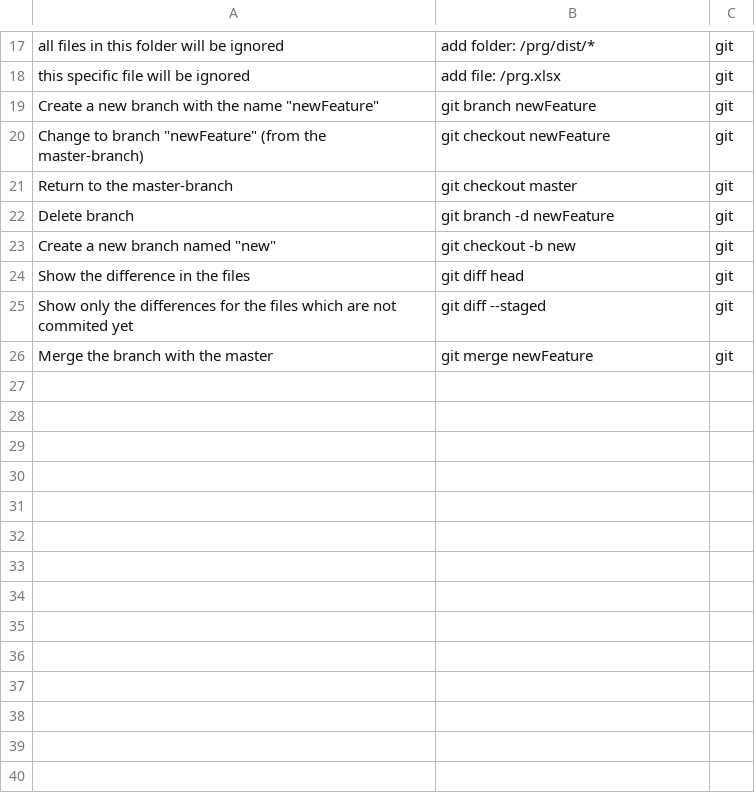
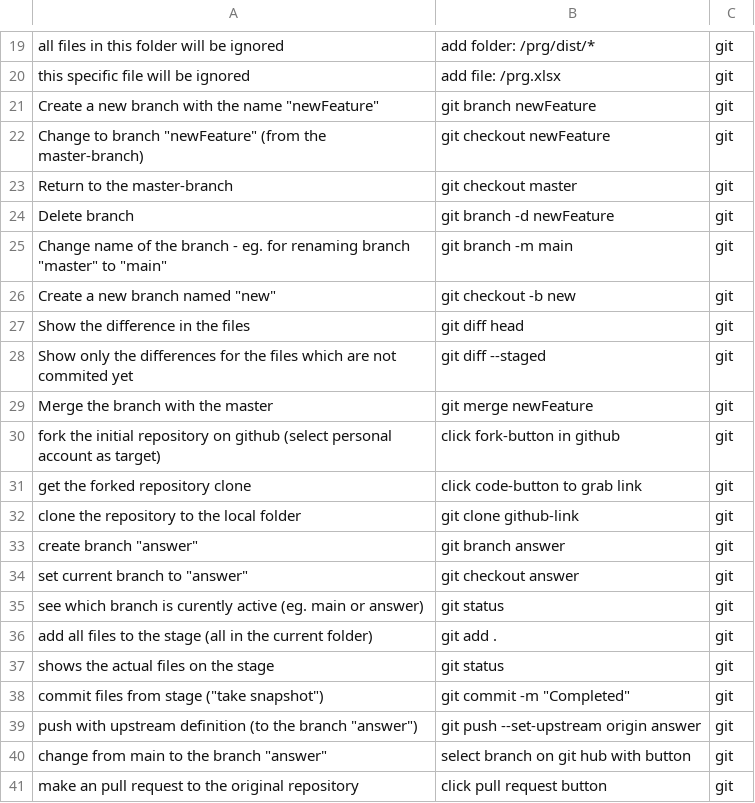
Before and after one commit to Rapid1898-code/Learning-Documentation, a CSV file: git.csv, drawn as a sheet; only a part is shown, gaps mark what is left out; the diff covers the shown part only; the diff names each change by its address in the sheet, - before the commit and + after, or states it on an @@ line.

```diff
--- a/git.csv
+++ b/git.csv
+row 25: Change name of the branch - eg. for renaming branch "master" to "main" | git branch -m main | git
+row 30: fork the initial repository on github (select personal account as target) | click fork-button in github | git
+row 31: get the forked repository clone | click code-button to grab link | git
+row 32: clone the repository to the local folder | git clone github-link | git
+row 33: create branch "answer" | git branch answer | git
+row 34: set current branch to "answer" | git checkout answer | git
+row 35: see which branch is curently active (eg. main or answer) | git status | git
+row 36: add all files to the stage (all in the current folder) | git add . | git
+row 37: shows the actual files on the stage | git status | git
+row 38: commit files from stage ("take snapshot") | git commit -m "Completed" | git
+row 39: push with upstream definition (to the branch "answer") | git push --set-upstream origin answer | git
+row 40: change from main to the branch "answer" | select branch on git hub with button | git
+row 41: make an pull request to the original repository | click pull request button | git
```
Also changed, not shown: 5 added rows, 3 removed rows and 6 edited cells elsewhere in this file, css.csv, html.csv, 10 other files.
